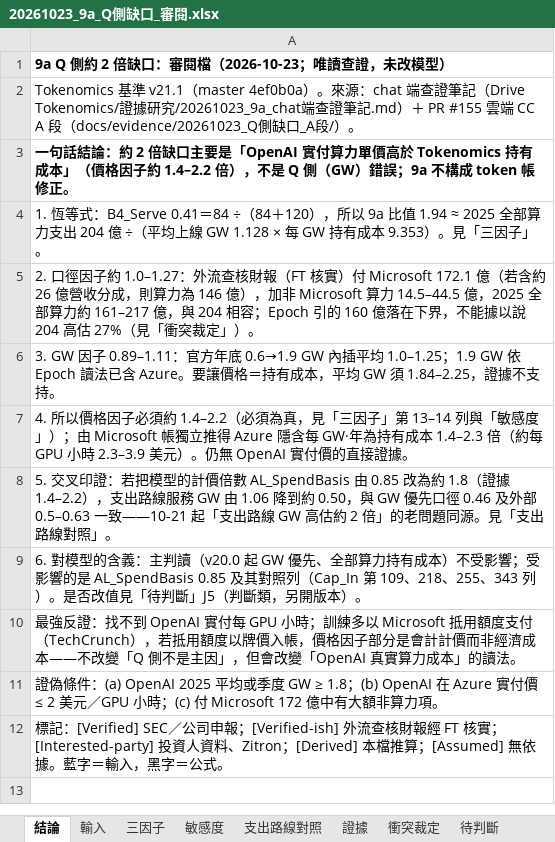
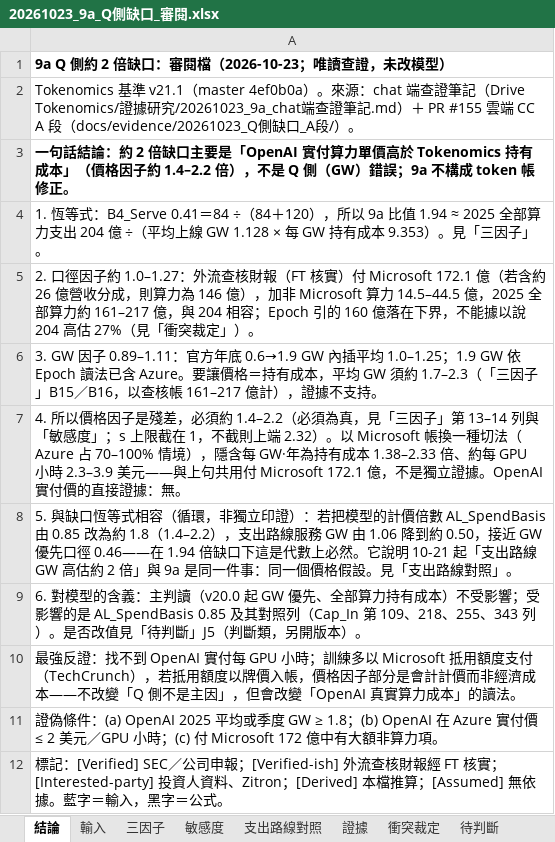
Before and after one commit to YinchenChang/Tokenomics, an Excel workbook: docs/evidence/20261023_Q側缺口_A段/20261023_9a_Q側缺口_審閱.xlsx, sheet 結論, drawn as a sheet; values as stored, in another font and other column widths than the file's, no borders; the diff names each change by its address in the sheet, - before the commit and + after, or states it on an @@ line.

```diff
--- a/docs/evidence/20261023_Q側缺口_A段/20261023_9a_Q側缺口_審閱.xlsx (sheet 結論)
+++ b/docs/evidence/20261023_Q側缺口_A段/20261023_9a_Q側缺口_審閱.xlsx (sheet 結論)
-A6: …均 GW 須 1.84–2.25，證據不…
+A6: …均 GW 須約 1.7–2.3（「三因子」B15／B16，以查核帳 161–217 億計），證據不…
-A7: …價格因子必須約 1.4–2.2（必須為真，見「三因子」第 13–14 列與「敏感度」）；由 Microsoft 帳獨立推得 Azure 隱含每 GW·年為持有成本 1.4–2.3 倍（約每 GPU 小時 2.3–3.9 美元）。仍無 OpenAI 實付價的直接證據。
+A7: …價格因子是殘差，必須約 1.4–2.2（必須為真，見「三因子」第 13–14 列與「敏感度」；s 上限截在 1，不截則上端 2.32）。以 Microsoft 帳換一種切法（Azure 占 70–100% 情境），隱含每 GW·年為持有成本 1.38–2.33 倍、約每 GPU 小時 2.3–3.9 美元——與上句共用付 Microsoft 172.1 億，不是獨立證據。OpenAI 實付價的直接證據：無。
-A8: 5. 交叉印證：若把模型的計價倍數 AL_SpendBasis 由 0.85 改為約 1.8（證據 1.4–2.2），支出路線服務 GW 由 1.06 降到約 0.50，與 GW 優先口徑 0.46 及外部 0.5–0.63 一致——10-21 起「支出路線 GW 高估約 2 倍」的老問題同源。見「支…
+A8: 5. 與缺口恆等式相容（循環，非獨立印證）：若把模型的計價倍數 AL_SpendBasis 由 0.85 改為約 1.8（1.4–2.2），支出路線服務 GW 由 1.06 降到約 0.50，接近 GW 優先口徑 0.46——在 1.94 倍缺口下這是代數上必然。它說明 10-21 起「支出路線 GW 高估約 2 倍」與 9a 是同一件事：同一個價格假設。見「支…
```
Also changed, not shown: sheet 輸入, sheet 支出路線對照, sheet 方向與涵蓋, sheet 衝突裁定, sheet 三因子, 3 other files.
